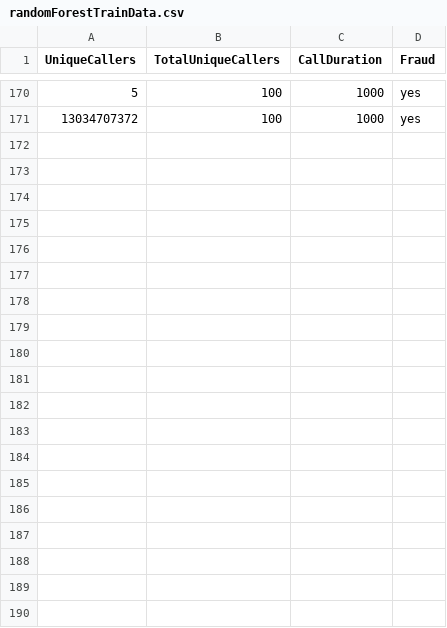
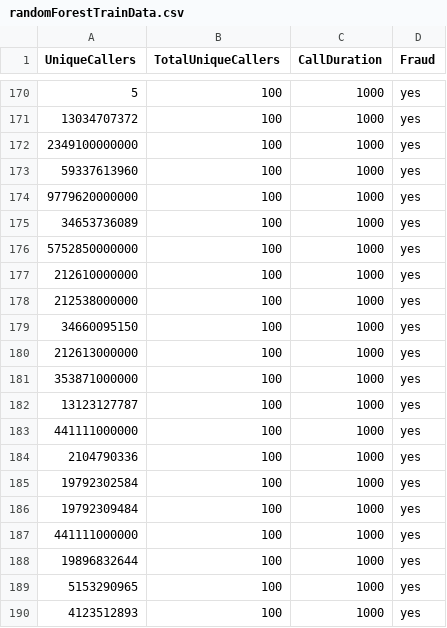
Before and after one commit to RamIndani/FakeCallDetection, a CSV file: randomForestTrainData.csv, drawn as a sheet; only a part is shown, gaps mark what is left out; the diff covers the shown part only; the diff names each change by its address in the sheet, - before the commit and + after, or states it on an @@ line.

```diff
--- a/randomForestTrainData.csv
+++ b/randomForestTrainData.csv
+row 172: 2349100000000 | 100 | 1000 | yes
+row 173: 59337613960 | 100 | 1000 | yes
+row 174: 9779620000000 | 100 | 1000 | yes
+row 175: 34653736089 | 100 | 1000 | yes
+row 176: 5752850000000 | 100 | 1000 | yes
+row 177: 212610000000 | 100 | 1000 | yes
+row 178: 212538000000 | 100 | 1000 | yes
+row 179: 34660095150 | 100 | 1000 | yes
+row 180: 212613000000 | 100 | 1000 | yes
+row 181: 353871000000 | 100 | 1000 | yes
+row 182: 13123127787 | 100 | 1000 | yes
+row 183: 441111000000 | 100 | 1000 | yes
+row 184: 2104790336 | 100 | 1000 | yes
+row 185: 19792302584 | 100 | 1000 | yes
+row 186: 19792309484 | 100 | 1000 | yes
+row 187: 441111000000 | 100 | 1000 | yes
+row 188: 19896832644 | 100 | 1000 | yes
+row 189: 5153290965 | 100 | 1000 | yes
+row 190: 4123512893 | 100 | 1000 | yes
```
Also changed, not shown: 15 added rows elsewhere in this file, UniqueCallee.csv, randomForestTestData.csv, 46 other files.
